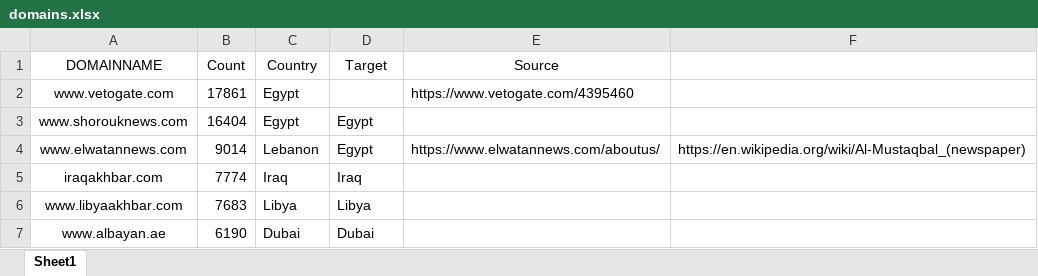
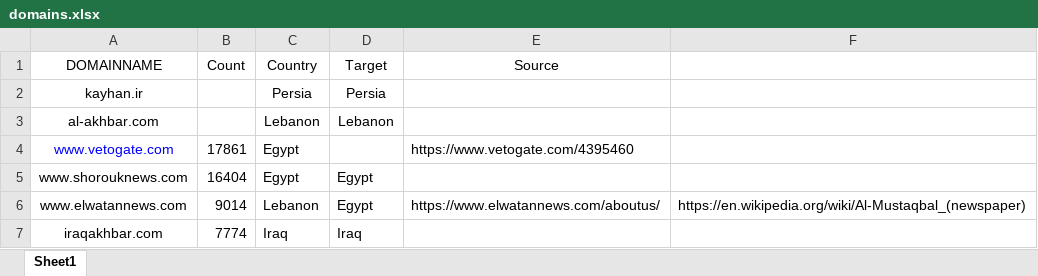
Before and after one commit to n8x0b7T/gdeltscripts, an Excel workbook: domains.xlsx, sheet Sheet1, drawn as a sheet; only a part is shown; the shorter side is filled out with more unchanged rows; values as stored, in another font and other column widths than the file's, no borders; addresses are those after the commit; the diff names each change by its address in the sheet, - before the commit and + after, or states it on an @@ line.

```diff
--- a/domains.xlsx (sheet Sheet1)
+++ b/domains.xlsx (sheet Sheet1)
+row 2: kayhan.ir |  | Persia | Persia
+row 3: al-akhbar.com |  | Lebanon | Lebanon
-A4 text colour: black
+A4 text colour: #0000FF
```
Also changed, not shown: 3 other files.
